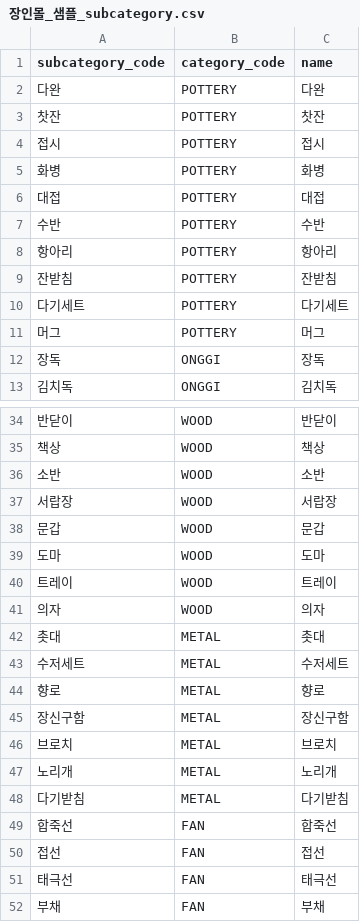
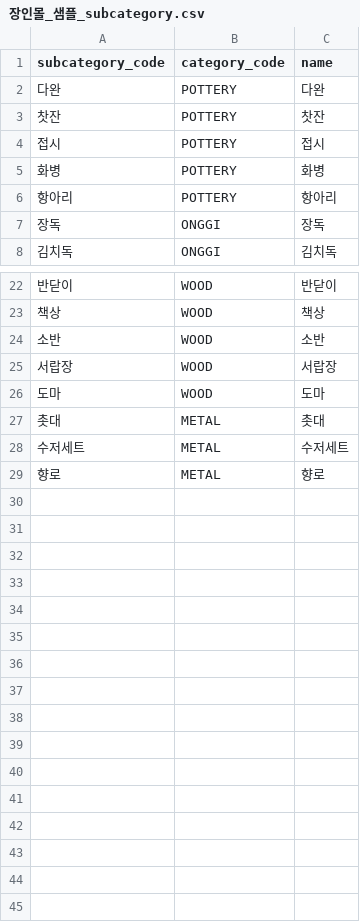
Before and after one commit to Jangingmall/backend, a CSV file: docs/장인몰_샘플_subcategory.csv, drawn as a sheet; only a part is shown, gaps mark what is left out; the diff covers the shown part only; the diff names each change by its address in the sheet, - before the commit and + after, or states it on an @@ line.

Commit message:
docs: update sample data to match report spec (52 artisans, 832 products, 6 categories)
보고서 기준으로 샘플 데이터 전면 갱신:
- FAN 카테고리 제거 (6카테고리: POTTERY/ONGGI/NACRE/DYEING/WOOD/METAL)
- subcategory 27개로 정리 (FAN 4개 및 중복/비핵심 subcategory 제거)
- 장인몰_샘플_category.csv 신규 생성 (6행)
- 장인몰_샘플_artisan.csv 신규 생성 (52행, certification_level/region/career_years 분포 포함)
- 장인몰_샘플_product.csv 832행으로 확장 (FAN 110개 삭제, 142개 추가, artisan_id 1~52)
- 아키텍처 문서 수치 수정 (60명→52명, 800개→832개, 7종→6종)

```diff
--- a/docs/장인몰_샘플_subcategory.csv
+++ b/docs/장인몰_샘플_subcategory.csv
-row 6: 대접 | POTTERY | 대접
-row 7: 수반 | POTTERY | 수반
-row 9: 잔받침 | POTTERY | 잔받침
-row 10: 다기세트 | POTTERY | 다기세트
-row 11: 머그 | POTTERY | 머그
-row 38: 문갑 | WOOD | 문갑
-row 40: 트레이 | WOOD | 트레이
-row 41: 의자 | WOOD | 의자
-row 45: 장신구함 | METAL | 장신구함
-row 46: 브로치 | METAL | 브로치
-row 47: 노리개 | METAL | 노리개
-row 48: 다기받침 | METAL | 다기받침
-row 49: 합죽선 | FAN | 합죽선
-row 50: 접선 | FAN | 접선
-row 51: 태극선 | FAN | 태극선
-row 52: 부채 | FAN | 부채
```
Also changed, not shown: 7 removed rows elsewhere in this file, 4 other files.
